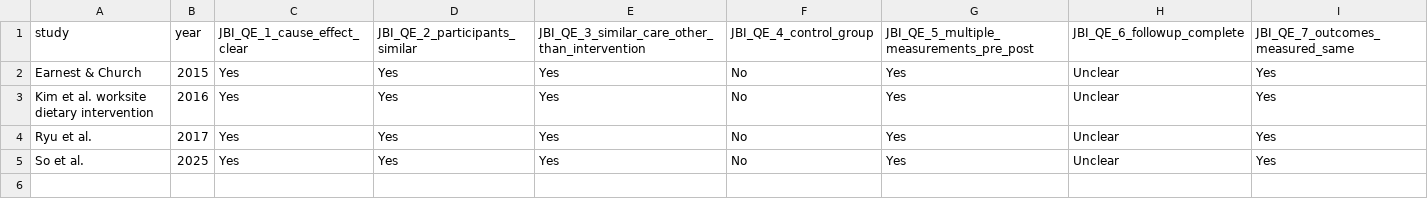
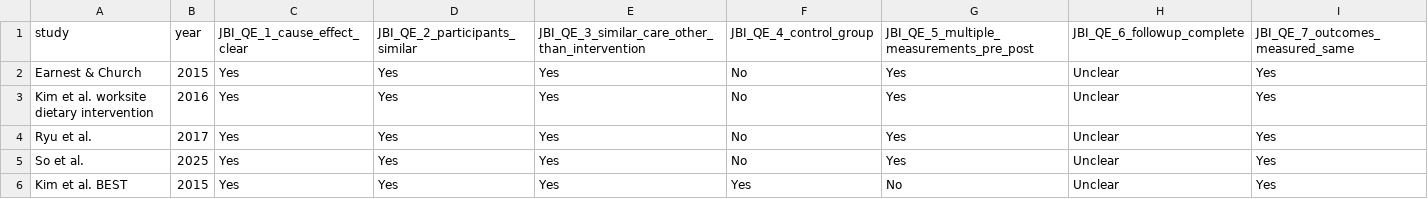
Before and after one commit to OG-Kyere/workplace-stress-metabolic-syndrome-systematic-review, a CSV file: data/jbi_quasi_experimental_preliminary.csv, drawn as a sheet; only a part is shown; rows hold the shown columns only; the diff names each change by its address in the sheet, - before the commit and + after, or states it on an @@ line.

Commit message:
Complete JBI appraisal for newly added studies in data/jbi_quasi_experimental_preliminary.csv

```diff
--- a/data/jbi_quasi_experimental_preliminary.csv
+++ b/data/jbi_quasi_experimental_preliminary.csv
+row 6: Kim et al. BEST | 2015 | Yes | Yes | Yes | Yes | No | Unclear | Yes
```
